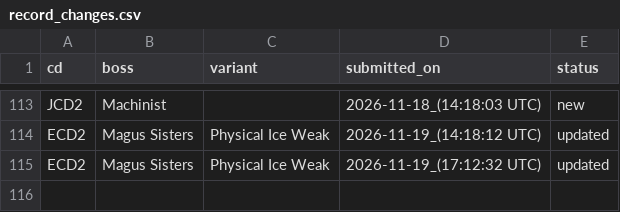
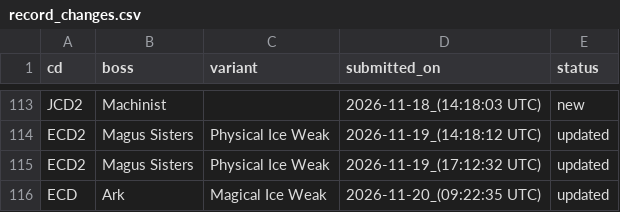
Before and after one commit to ffrkleaderboard/ffrkleaderboard.github.io, a CSV file: data/record_changes.csv, drawn as a sheet; only a part is shown, gaps mark what is left out.

Commit message:
Update data from the sheet

```diff
--- a/data/record_changes.csv
+++ b/data/record_changes.csv
@@ -115 +115,2 @@ ECD2,Magus Sisters,Physical Ice Weak,2026-11-19_(14:18:12 UTC),updated
 ECD2,Magus Sisters,Physical Ice Weak,2026-11-19_(17:12:32 UTC),updated
+ECD,Ark,Magical Ice Weak,2026-11-20_(09:22:35 UTC),updated
```
Also changed, not shown: data/records.csv.
